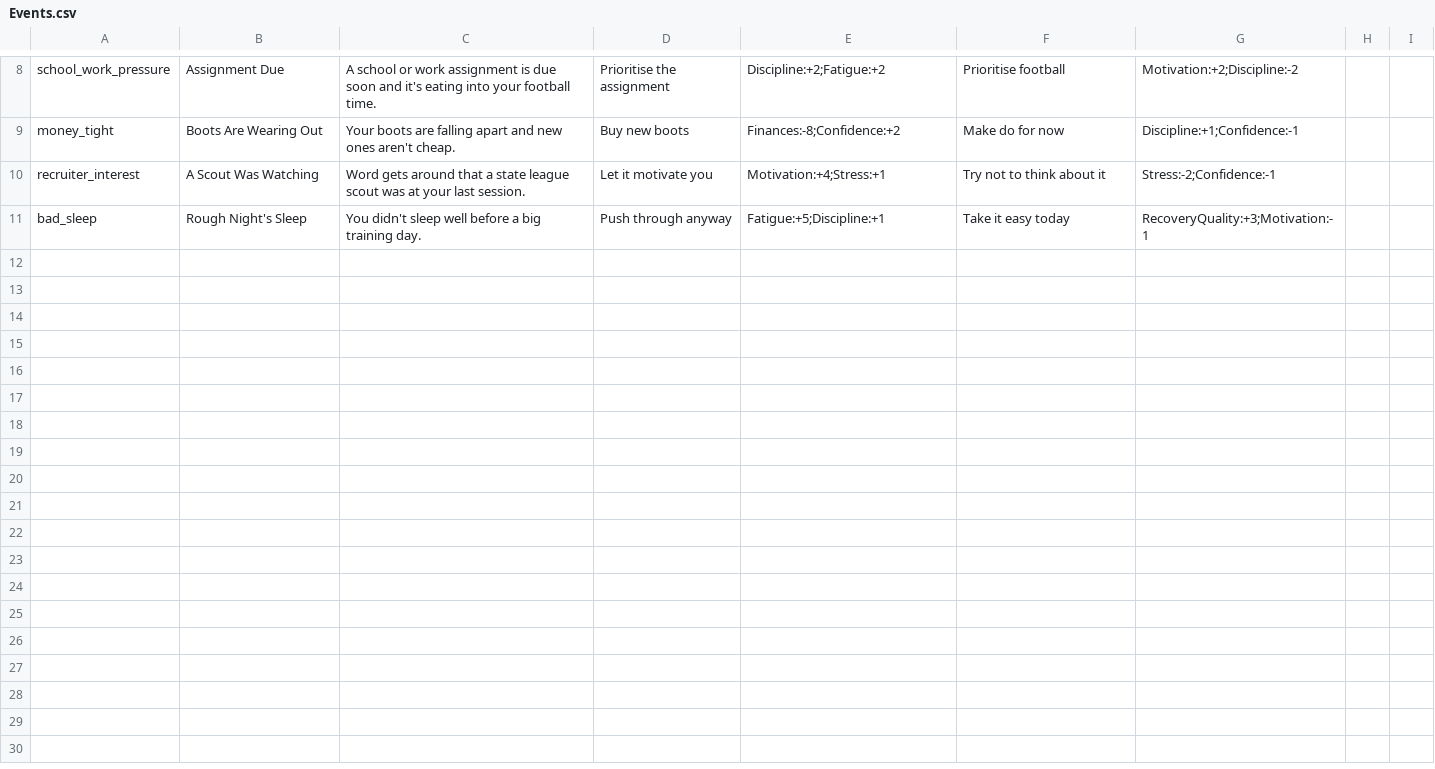
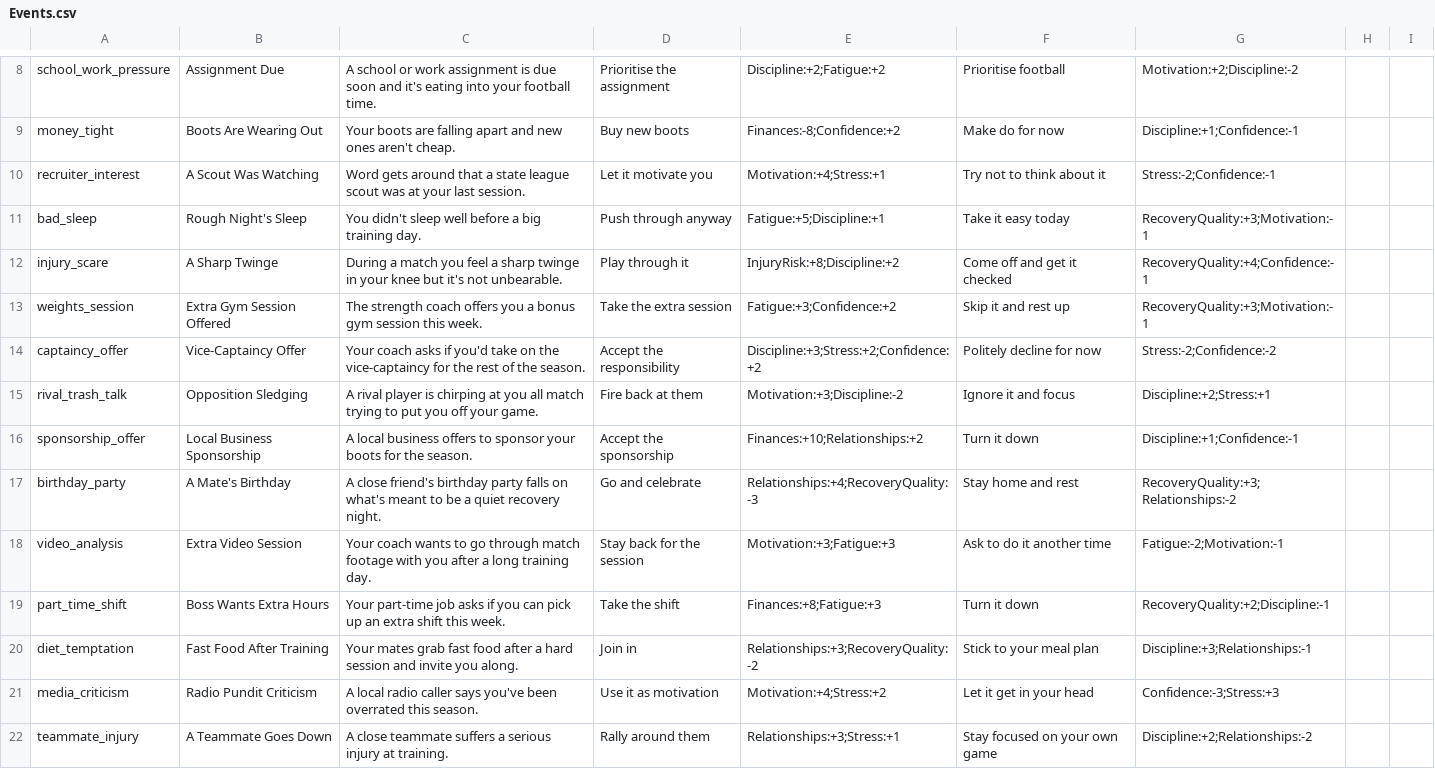
Before and after one commit to alexjvillani/thefootballife, a CSV file: Assets/Data/Events.csv, drawn as a sheet; only a part is shown, gaps mark what is left out; the diff covers the shown part only.

Commit message:
Added some changes to balance out consequence spending and also added if you rest for too long it can actually harm your progress. #BeActive. Also added a bunch more events to the .csv

```diff
--- a/Assets/Data/Events.csv
+++ b/Assets/Data/Events.csv
@@ -11 +11,12 @@ recruiter_interest,A Scout Was Watching,Word gets around that a state league sco
 bad_sleep,Rough Night's Sleep,You didn't sleep well before a big training day.,Push through anyway,Fatigue:+5;Discipline:+1,Take it easy today,RecoveryQuality:+3;Motivation:-1,,
+injury_scare,A Sharp Twinge,During a match you feel a sharp twinge in your knee but it's not unbearable.,Play through it,InjuryRisk:+8;Discipline:+2,Come off and get it checked,RecoveryQuality:+4;Confidence:-1,,
+weights_session,Extra Gym Session Offered,The strength coach offers you a bonus gym session this week.,Take the extra session,Fatigue:+3;Confidence:+2,Skip it and rest up,RecoveryQuality:+3;Motivation:-1,,
+captaincy_offer,Vice-Captaincy Offer,Your coach asks if you'd take on the vice-captaincy for the rest of the season.,Accept the responsibility,Discipline:+3;Stress:+2;Confidence:+2,Politely decline for now,Stress:-2;Confidence:-2,,
+rival_trash_talk,Opposition Sledging,A rival player is chirping at you all match trying to put you off your game.,Fire back at them,Motivation:+3;Discipline:-2,Ignore it and focus,Discipline:+2;Stress:+1,,
+sponsorship_offer,Local Business Sponsorship,A local business offers to sponsor your boots for the season.,Accept the sponsorship,Finances:+10;Relationships:+2,Turn it down,Discipline:+1;Confidence:-1,,
+birthday_party,A Mate's Birthday,A close friend's birthday party falls on what's meant to be a quiet recovery night.,Go and celebrate,Relationships:+4;RecoveryQuality:-3,Stay home and rest,RecoveryQuality:+3;Relationships:-2,,
+video_analysis,Extra Video Session,Your coach wants to go through match footage with you after a long training day.,Stay back for the session,Motivation:+3;Fatigue:+3,Ask to do it another time,Fatigue:-2;Motivation:-1,,
+part_time_shift,Boss Wants Extra Hours,Your part-time job asks if you can pick up an extra shift this week.,Take the shift,Finances:+8;Fatigue:+3,Turn it down,RecoveryQuality:+2;Discipline:-1,,
+diet_temptation,Fast Food After Training,Your mates grab fast food after a hard session and invite you along.,Join in,Relationships:+3;RecoveryQuality:-2,Stick to your meal plan,Discipline:+3;Relationships:-1,,
+media_criticism,Radio Pundit Criticism,A local radio caller says you've been overrated this season.,Use it as motivation,Motivation:+4;Stress:+2,Let it get in your head,Confidence:-3;Stress:+3,,
+teammate_injury,A Teammate Goes Down,A close teammate suffers a serious injury at training.,Rally around them,Relationships:+3;Stress:+1,Stay focused on your own game,Discipline:+2;Relationships:-2,,
```
Also changed, not shown: 11 added rows elsewhere in this file, 1 other file.
